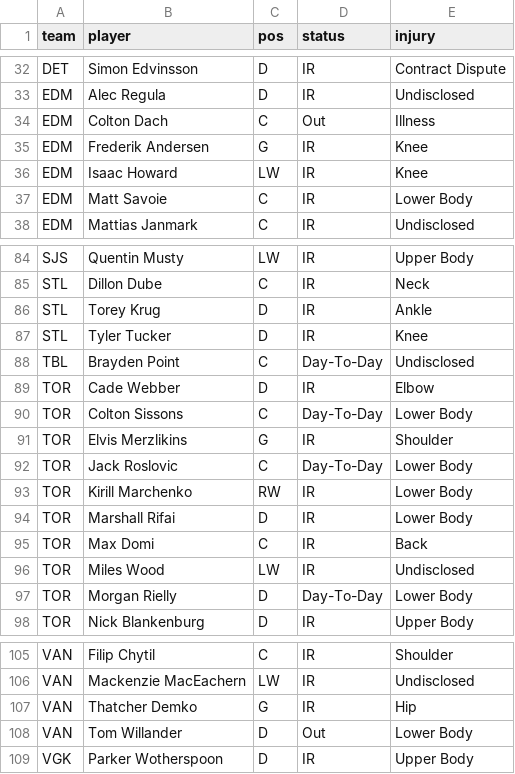
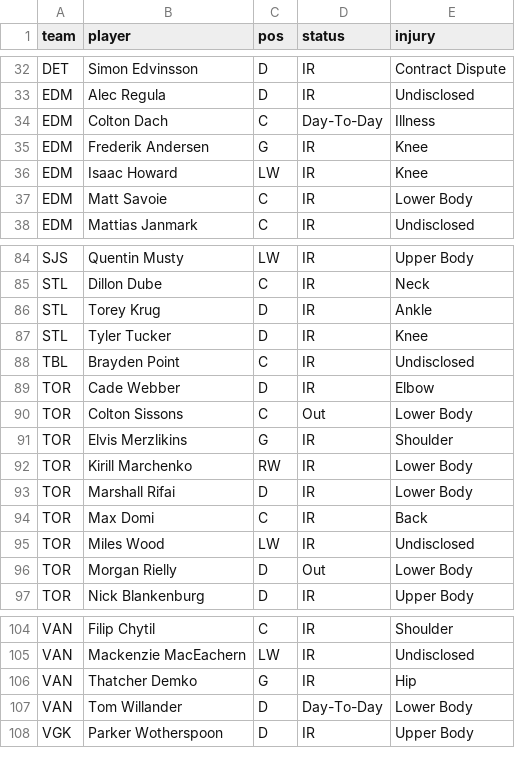
Before and after one commit to marekdoucet/pool-survivor, a CSV file: data/injuries.csv, drawn as a sheet; only a part is shown, gaps mark what is left out.

```diff
--- a/data/injuries.csv
+++ b/data/injuries.csv
@@ -33,3 +33,3 @@ DET,Simon Edvinsson,D,IR,Contract Dispute
 EDM,Alec Regula,D,IR,Undisclosed
-EDM,Colton Dach,C,Out,Illness
+EDM,Colton Dach,C,Day-To-Day,Illness
 EDM,Frederik Andersen,G,IR,Knee
@@ -87,7 +87,6 @@ STL,Torey Krug,D,IR,Ankle
 STL,Tyler Tucker,D,IR,Knee
-TBL,Brayden Point,C,Day-To-Day,Undisclosed
+TBL,Brayden Point,C,IR,Undisclosed
 TOR,Cade Webber,D,IR,Elbow
-TOR,Colton Sissons,C,Day-To-Day,Lower Body
+TOR,Colton Sissons,C,Out,Lower Body
 TOR,Elvis Merzlikins,G,IR,Shoulder
-TOR,Jack Roslovic,C,Day-To-Day,Lower Body
 TOR,Kirill Marchenko,RW,IR,Lower Body
@@ -96,3 +95,3 @@ TOR,Max Domi,C,IR,Back
 TOR,Miles Wood,LW,IR,Undisclosed
-TOR,Morgan Rielly,D,Day-To-Day,Lower Body
+TOR,Morgan Rielly,D,Out,Lower Body
 TOR,Nick Blankenburg,D,IR,Upper Body
@@ -107,3 +106,3 @@ VAN,Mackenzie MacEachern,LW,IR,Undisclosed
 VAN,Thatcher Demko,G,IR,Hip
-VAN,Tom Willander,D,Out,Lower Body
+VAN,Tom Willander,D,Day-To-Day,Lower Body
 VGK,Parker Wotherspoon,D,IR,Upper Body
```
Also changed, not shown: data/goalies.csv, data/players.csv, 8 other files.
